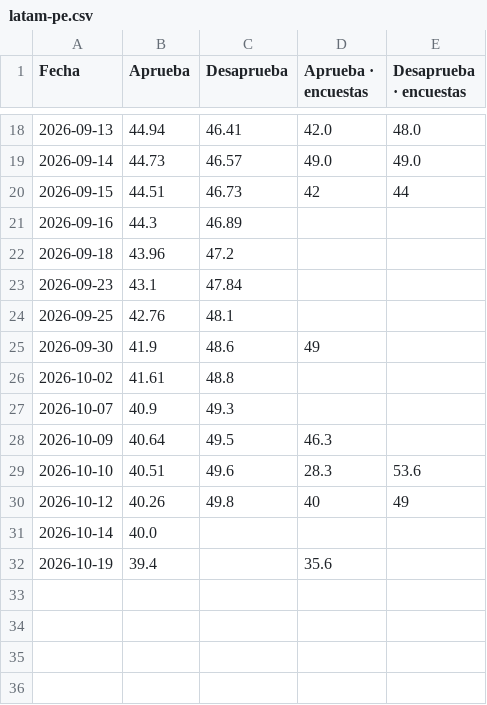
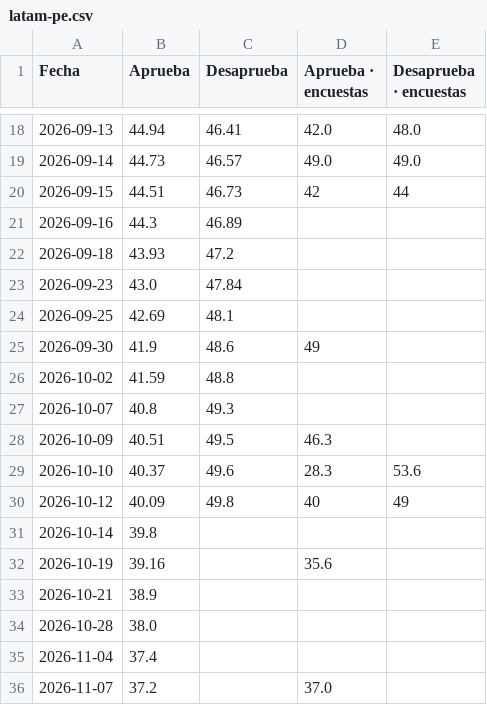
Before and after one commit to franciscolivero/ArgentinaPoliticalMonitor, a CSV file: charts_data/latam-pe.csv, drawn as a sheet; only a part is shown, gaps mark what is left out.

```diff
--- a/charts_data/latam-pe.csv
+++ b/charts_data/latam-pe.csv
@@ -21,12 +21,16 @@ Fecha,Aprueba,Desaprueba,Aprueba · encuestas,Desaprueba · encuestas
 2026-09-16,44.3,46.89,,
-2026-09-18,43.96,47.2,,
-2026-09-23,43.1,47.84,,
-2026-09-25,42.76,48.1,,
+2026-09-18,43.93,47.2,,
+2026-09-23,43.0,47.84,,
+2026-09-25,42.69,48.1,,
 2026-09-30,41.9,48.6,49,
-2026-10-02,41.61,48.8,,
-2026-10-07,40.9,49.3,,
-2026-10-09,40.64,49.5,46.3,
-2026-10-10,40.51,49.6,28.3,53.6
-2026-10-12,40.26,49.8,40,49
-2026-10-14,40.0,,,
-2026-10-19,39.4,,35.6,
+2026-10-02,41.59,48.8,,
+2026-10-07,40.8,49.3,,
+2026-10-09,40.51,49.5,46.3,
+2026-10-10,40.37,49.6,28.3,53.6
+2026-10-12,40.09,49.8,40,49
+2026-10-14,39.8,,,
+2026-10-19,39.16,,35.6,
+2026-10-21,38.9,,,
+2026-10-28,38.0,,,
+2026-11-04,37.4,,,
+2026-11-07,37.2,,37.0,
```
Also changed, not shown: charts_data/ar-approval.csv, charts_data/ar-forecast.csv, 5 other files.
